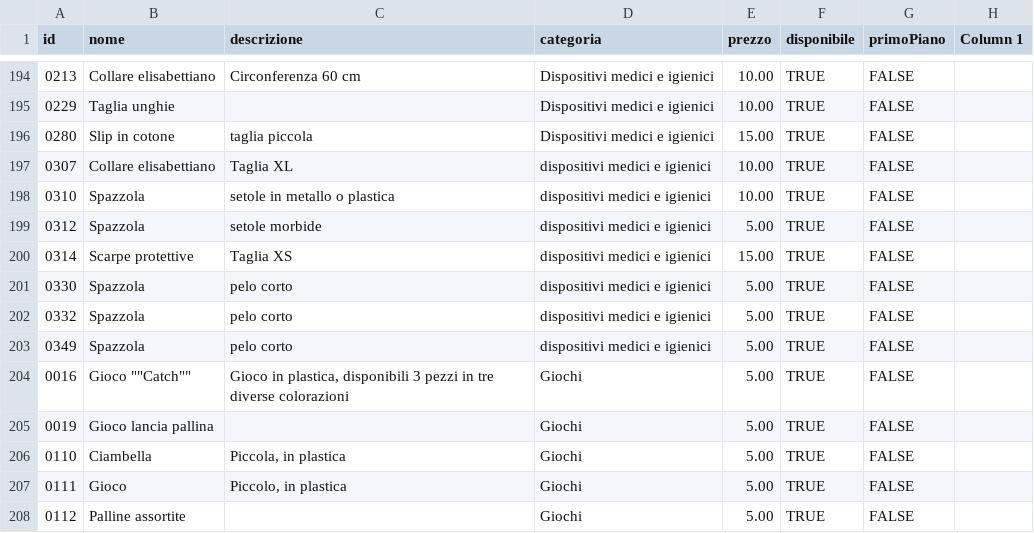
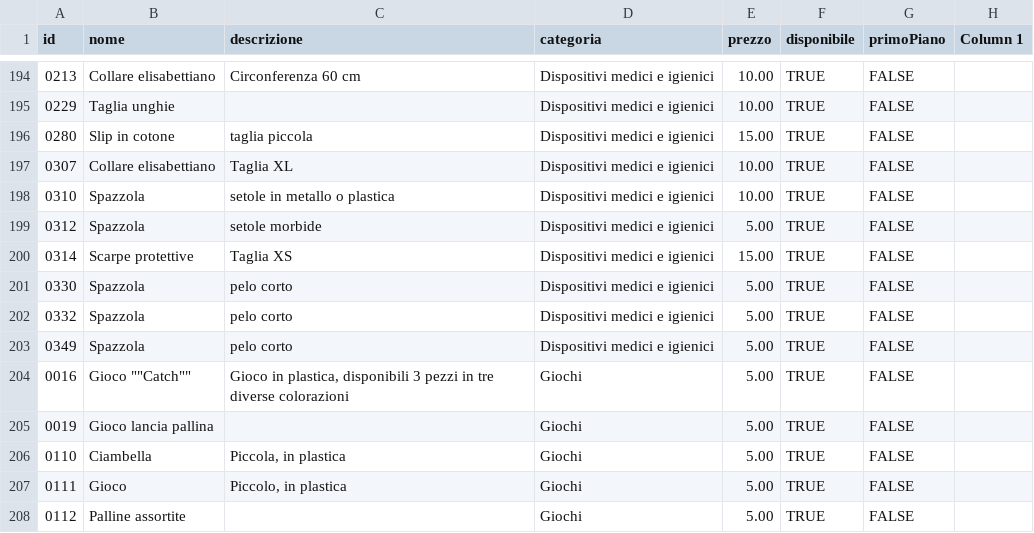
Before and after one commit to ribaulndc/ribau-web, a CSV file: public/data/products.csv, drawn as a sheet; only a part is shown, gaps mark what is left out.

```diff
--- a/public/data/products.csv
+++ b/public/data/products.csv
@@ -196,9 +196,9 @@ id,nome,descrizione,categoria,prezzo,disponibile,primoPiano,Column 1
 0280,Slip in cotone,taglia piccola,Dispositivi medici e igienici,15.00,TRUE,FALSE
-0307,Collare elisabettiano,Taglia XL,dispositivi medici e igienici,10.00,TRUE,FALSE
-0310,Spazzola,setole in metallo o plastica,dispositivi medici e igienici,10.00,TRUE,FALSE
-0312,Spazzola,setole morbide,dispositivi medici e igienici,5.00,TRUE,FALSE
-0314,Scarpe protettive,Taglia XS,dispositivi medici e igienici,15.00,TRUE,FALSE
-0330,Spazzola ,pelo corto,dispositivi medici e igienici,5.00,TRUE,FALSE
-0332,Spazzola,pelo corto,dispositivi medici e igienici,5.00,TRUE,FALSE
-0349,Spazzola,pelo corto,dispositivi medici e igienici,5.00,TRUE,FALSE
+0307,Collare elisabettiano,Taglia XL,Dispositivi medici e igienici,10.00,TRUE,FALSE
+0310,Spazzola,setole in metallo o plastica,Dispositivi medici e igienici,10.00,TRUE,FALSE
+0312,Spazzola,setole morbide,Dispositivi medici e igienici,5.00,TRUE,FALSE
+0314,Scarpe protettive,Taglia XS,Dispositivi medici e igienici,15.00,TRUE,FALSE
+0330,Spazzola ,pelo corto,Dispositivi medici e igienici,5.00,TRUE,FALSE
+0332,Spazzola,pelo corto,Dispositivi medici e igienici,5.00,TRUE,FALSE
+0349,Spazzola,pelo corto,Dispositivi medici e igienici,5.00,TRUE,FALSE
 0016,Gioco ""Catch"","Gioco in plastica, disponibili 3 pezzi in tre diverse colorazioni",Giochi,5.00,TRUE,FALSE
```
